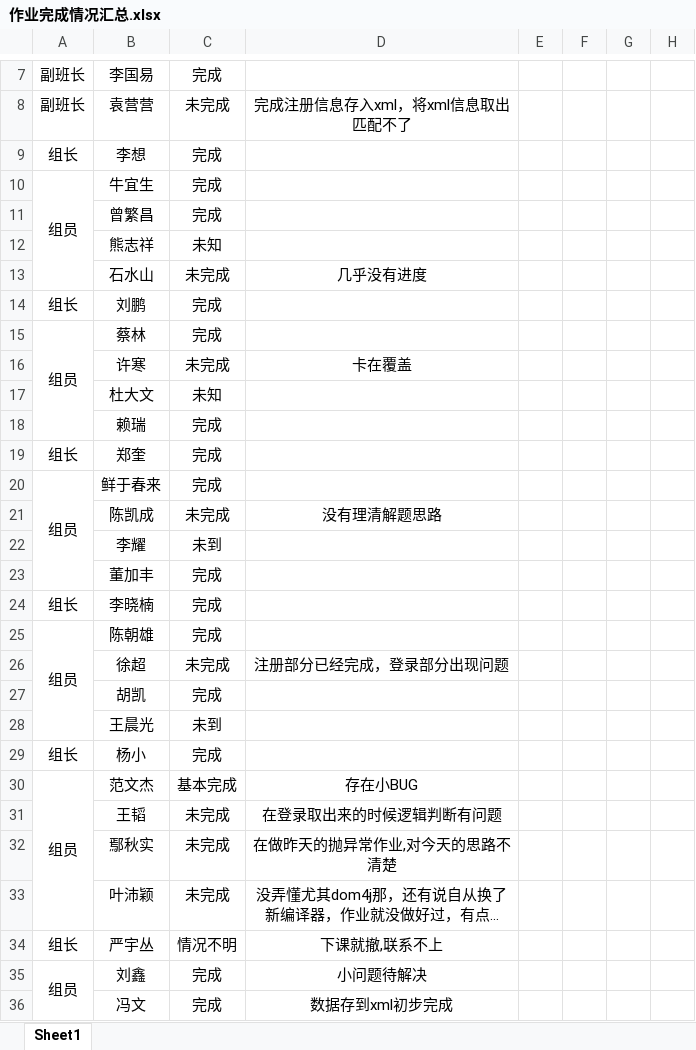
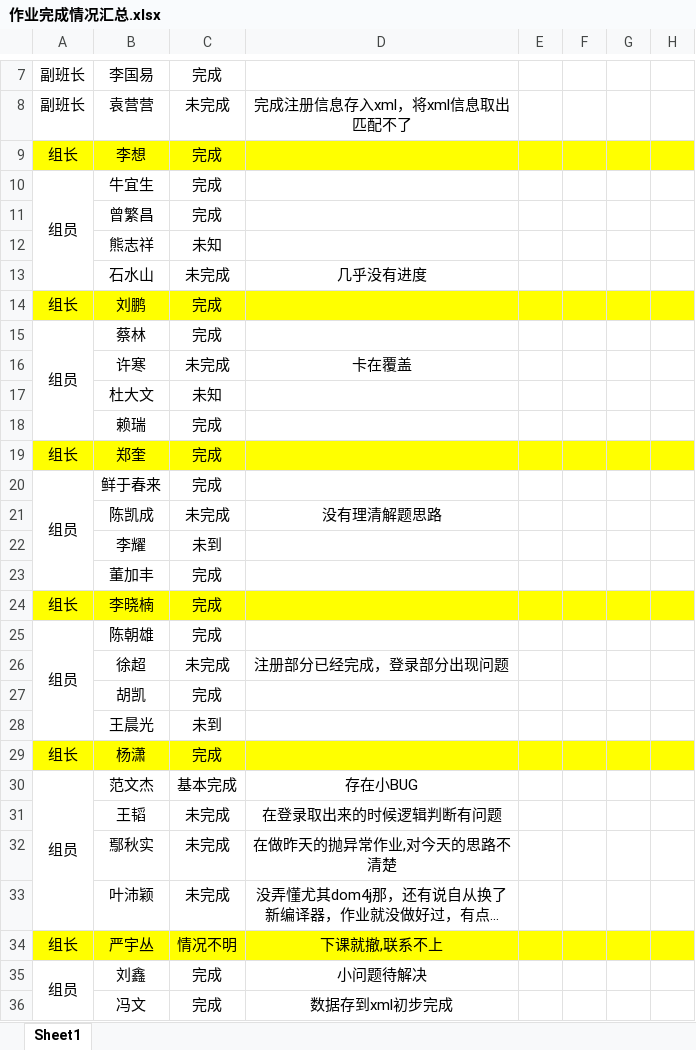
Before and after one commit to Larry21gram/BJT, an Excel workbook: 作业完成情况汇总.xlsx, sheet Sheet1, drawn as a sheet; only a part is shown, gaps mark what is left out; long unchanged cells end in …; values as stored, in another font and other column widths than the file's, no borders; the diff names each change by its address in the sheet, - before the commit and + after, or states it on an @@ line.

Commit message:
进一步完善表格

```diff
--- a/作业完成情况汇总.xlsx (sheet Sheet1)
+++ b/作业完成情况汇总.xlsx (sheet Sheet1)
-A9:H9 fill: none
+A9:H9 fill: #FFFF00
-A14:H14 fill: none
+A14:H14 fill: #FFFF00
-A19:H19 fill: none
+A19:H19 fill: #FFFF00
-A24:H24 fill: none
+A24:H24 fill: #FFFF00
-A29:H29 fill: none
+A29:H29 fill: #FFFF00
-B29: 杨小
+B29: 杨潇
-A34:H34 fill: none
+A34:H34 fill: #FFFF00
```
